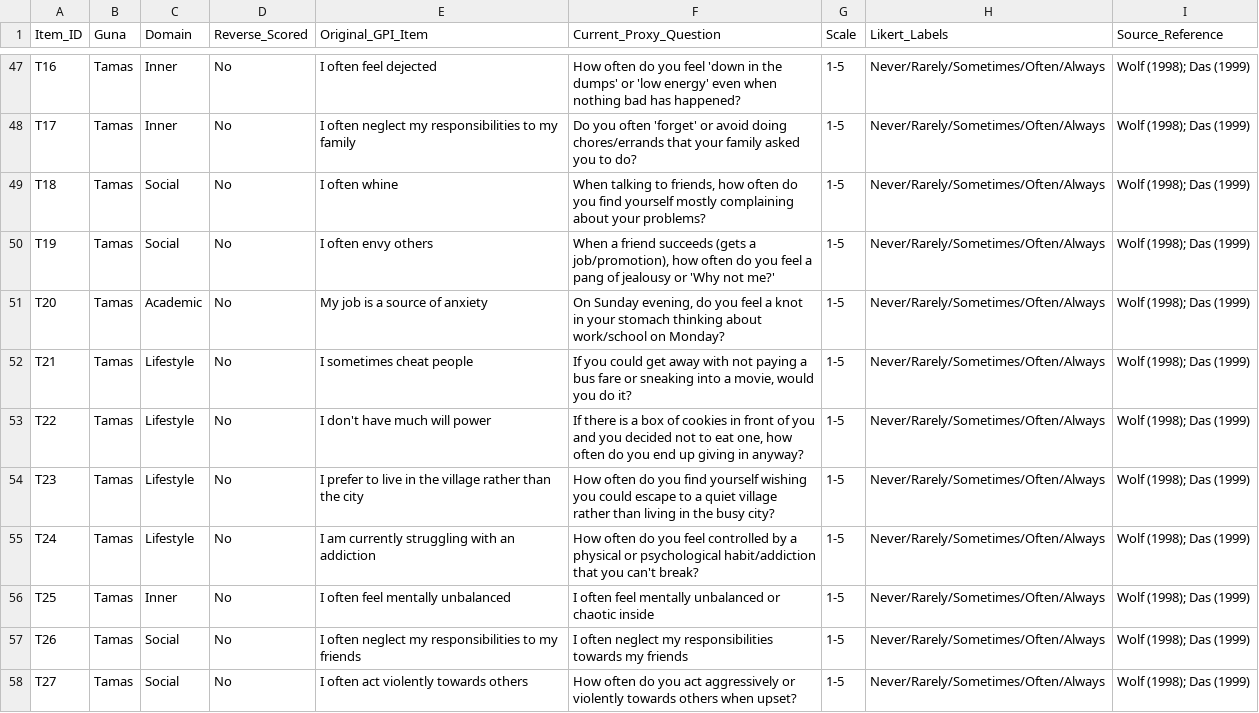
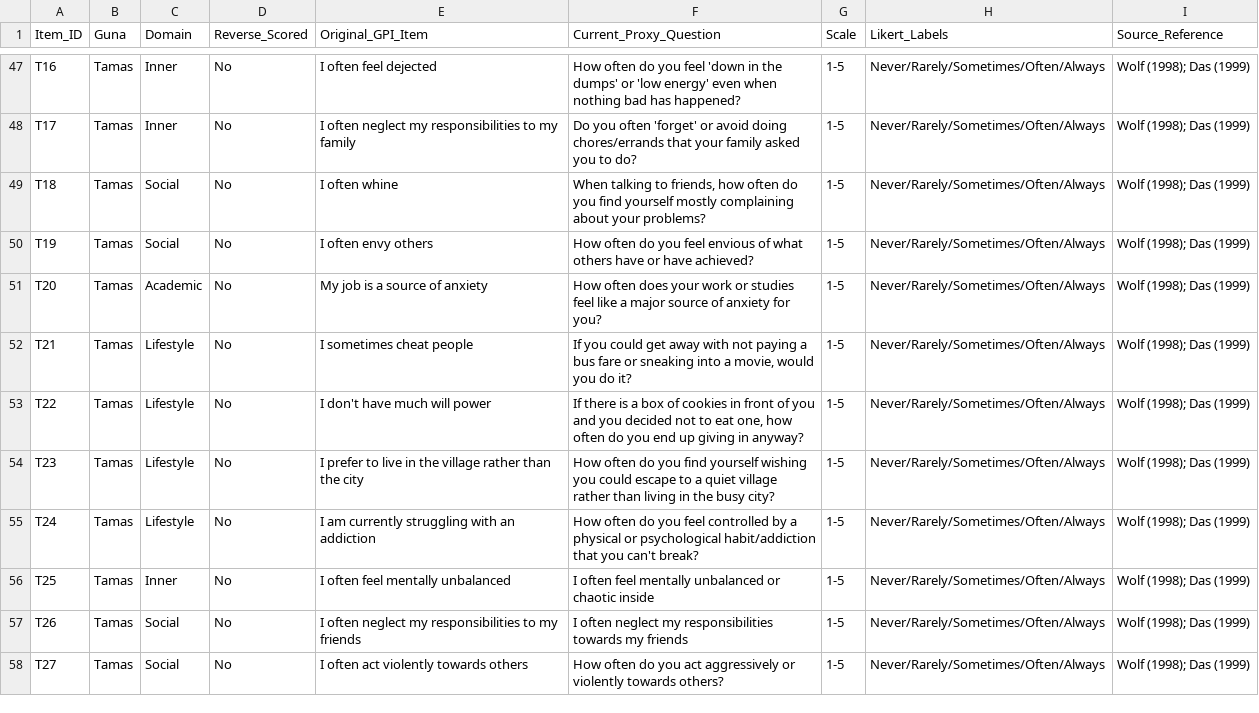
Before and after one commit to ManideepDonkena/gpi-student-assessment, a CSV file: guna_question_mapping.csv, drawn as a sheet; only a part is shown, gaps mark what is left out.

Commit message:
fix: T19 proxy drift, T20 proxy drift, T27 remove hallucinated when upset

```diff
--- a/guna_question_mapping.csv
+++ b/guna_question_mapping.csv
@@ -49,4 +49,4 @@ T17,Tamas,Inner,No,"I often neglect my responsibilities to my family","Do you of
 T18,Tamas,Social,No,"I often whine","When talking to friends, how often do you find yourself mostly complaining about your problems?",1-5,Never/Rarely/Sometimes/Often/Always,"Wolf (1998); Das (1999)"
-T19,Tamas,Social,No,"I often envy others","When a friend succeeds (gets a job/promotion), how often do you feel a pang of jealousy or 'Why not me?'",1-5,Never/Rarely/Sometimes/Often/Always,"Wolf (1998); Das (1999)"
-T20,Tamas,Academic,No,"My job is a source of anxiety","On Sunday evening, do you feel a knot in your stomach thinking about work/school on Monday?",1-5,Never/Rarely/Sometimes/Often/Always,"Wolf (1998); Das (1999)"
+T19,Tamas,Social,No,"I often envy others","How often do you feel envious of what others have or have achieved?",1-5,Never/Rarely/Sometimes/Often/Always,"Wolf (1998); Das (1999)"
+T20,Tamas,Academic,No,"My job is a source of anxiety","How often does your work or studies feel like a major source of anxiety for you?",1-5,Never/Rarely/Sometimes/Often/Always,"Wolf (1998); Das (1999)"
 T21,Tamas,Lifestyle,No,"I sometimes cheat people","If you could get away with not paying a bus fare or sneaking into a movie, would you do it?",1-5,Never/Rarely/Sometimes/Often/Always,"Wolf (1998); Das (1999)"
@@ -57,2 +57,2 @@ T25,Tamas,Inner,No,"I often feel mentally unbalanced","I often feel mentally unb
 T26,Tamas,Social,No,"I often neglect my responsibilities to my friends","I often neglect my responsibilities towards my friends",1-5,Never/Rarely/Sometimes/Often/Always,"Wolf (1998); Das (1999)"
-T27,Tamas,Social,No,"I often act violently towards others","How often do you act aggressively or violently towards others when upset?",1-5,Never/Rarely/Sometimes/Often/Always,"Wolf (1998); Das (1999)"
+T27,Tamas,Social,No,"I often act violently towards others","How often do you act aggressively or violently towards others?",1-5,Never/Rarely/Sometimes/Often/Always,"Wolf (1998); Das (1999)"
```
Also changed, not shown: 1 other file.
